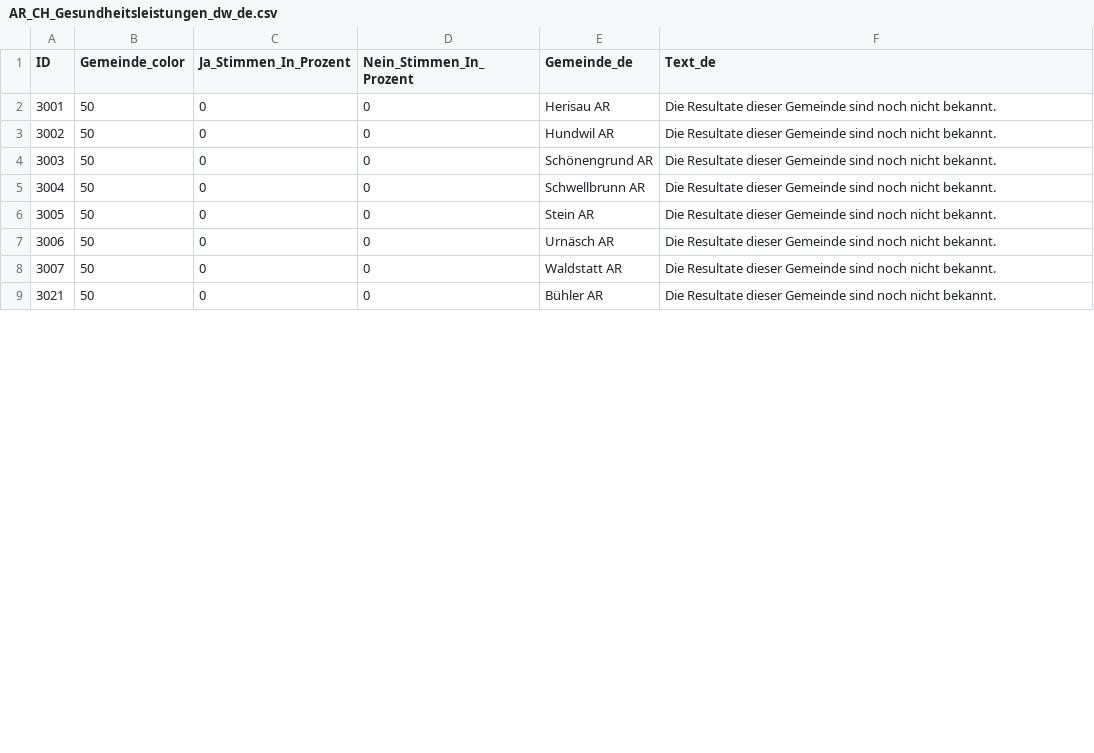
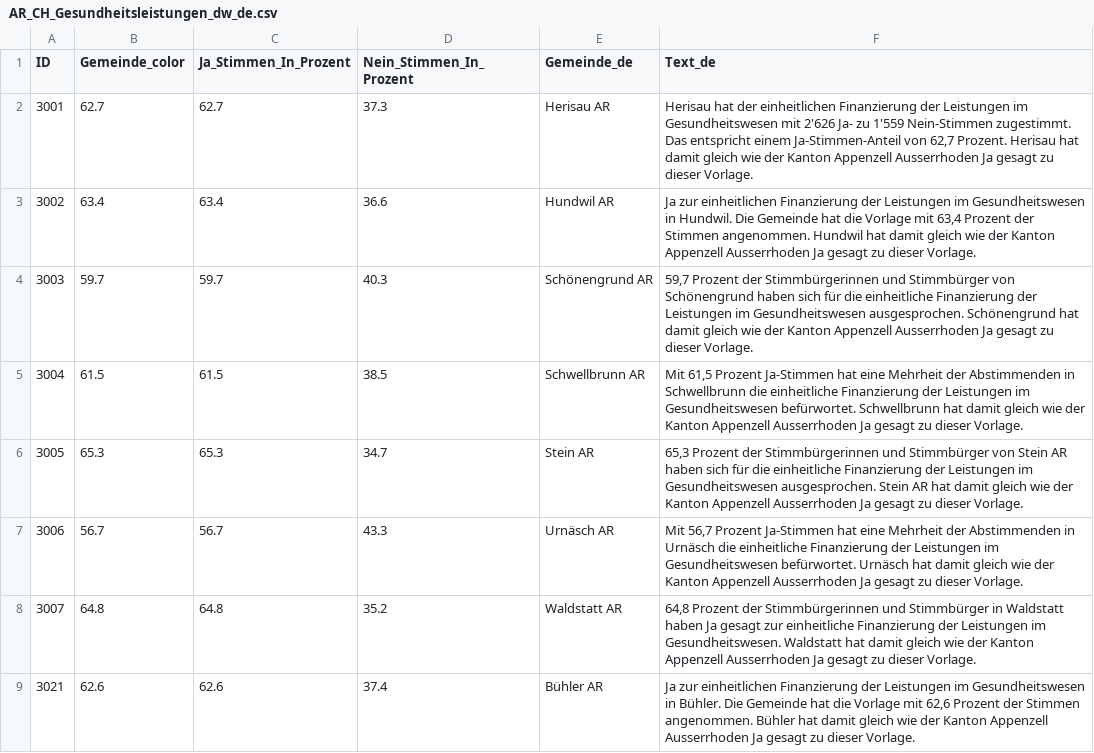
Before and after one commit to awp-finanznachrichten/lena_november2024, a CSV file: Output_Cantons/AR_CH_Gesundheitsleistungen_dw_de.csv, drawn as a sheet; only a part is shown; the diff covers the shown part only.

```diff
--- a/Output_Cantons/AR_CH_Gesundheitsleistungen_dw_de.csv
+++ b/Output_Cantons/AR_CH_Gesundheitsleistungen_dw_de.csv
@@ -1,9 +1,9 @@
 "ID","Gemeinde_color","Ja_Stimmen_In_Prozent","Nein_Stimmen_In_Prozent","Gemeinde_de","Text_de"
-3001,50,0,0,"Herisau AR","Die Resultate dieser Gemeinde sind noch nicht bekannt."
-3002,50,0,0,"Hundwil AR","Die Resultate dieser Gemeinde sind noch nicht bekannt."
-3003,50,0,0,"Schönengrund AR","Die Resultate dieser Gemeinde sind noch nicht bekannt."
-3004,50,0,0,"Schwellbrunn AR","Die Resultate dieser Gemeinde sind noch nicht bekannt."
-3005,50,0,0,"Stein AR","Die Resultate dieser Gemeinde sind noch nicht bekannt."
-3006,50,0,0,"Urnäsch AR","Die Resultate dieser Gemeinde sind noch nicht bekannt."
-3007,50,0,0,"Waldstatt AR","Die Resultate dieser Gemeinde sind noch nicht bekannt."
-3021,50,0,0,"Bühler AR","Die Resultate dieser Gemeinde sind noch nicht bekannt."
+3001,62.7,62.7,37.3,"Herisau AR","Herisau hat der einheitlichen Finanzierung der Leistungen im Gesundheitswesen mit 2'626 Ja- zu 1'559 Nein-Stimmen zugestimmt. Das entspricht einem Ja-Stimmen-Anteil von 62,7 Prozent. Herisau hat damit gleich wie der Kanton Appenzell Ausserrhoden Ja gesagt zu dieser Vorlage."
+3002,63.4,63.4,36.6,"Hundwil AR","Ja zur einheitlichen Finanzierung der Leistungen im Gesundheitswesen in Hundwil. Die Gemeinde hat die Vorlage mit 63,4 Prozent der Stimmen angenommen. Hundwil hat damit gleich wie der Kanton Appenzell Ausserrhoden Ja gesagt zu dieser Vorlage."
+3003,59.7,59.7,40.3,"Schönengrund AR","59,7 Prozent der Stimmbürgerinnen und Stimmbürger von Schönengrund haben sich für die einheitliche Finanzierung der Leistungen im Gesundheitswesen ausgesprochen. Schönengrund hat damit gleich wie der Kanton Appenzell Ausserrhoden Ja gesagt zu dieser Vorlage."
+3004,61.5,61.5,38.5,"Schwellbrunn AR","Mit 61,5 Prozent Ja-Stimmen hat eine Mehrheit der Abstimmenden in Schwellbrunn die einheitliche Finanzierung der Leistungen im Gesundheitswesen befürwortet. Schwellbrunn hat damit gleich wie der Kanton Appenzell Ausserrhoden Ja gesagt zu dieser Vorlage."
+3005,65.3,65.3,34.7,"Stein AR","65,3 Prozent der Stimmbürgerinnen und Stimmbürger von Stein AR haben sich für die einheitliche Finanzierung der Leistungen im Gesundheitswesen ausgesprochen. Stein AR hat damit gleich wie der Kanton Appenzell Ausserrhoden Ja gesagt zu dieser Vorlage."
+3006,56.7,56.7,43.3,"Urnäsch AR","Mit 56,7 Prozent Ja-Stimmen hat eine Mehrheit der Abstimmenden in Urnäsch die einheitliche Finanzierung der Leistungen im Gesundheitswesen befürwortet. Urnäsch hat damit gleich wie der Kanton Appenzell Ausserrhoden Ja gesagt zu dieser Vorlage."
+3007,64.8,64.8,35.2,"Waldstatt AR","64,8 Prozent der Stimmbürgerinnen und Stimmbürger in Waldstatt haben Ja gesagt zur einheitliche Finanzierung der Leistungen im Gesundheitswesen. Waldstatt hat damit gleich wie der Kanton Appenzell Ausserrhoden Ja gesagt zu dieser Vorlage."
+3021,62.6,62.6,37.4,"Bühler AR","Ja zur einheitlichen Finanzierung der Leistungen im Gesundheitswesen in Bühler. Die Gemeinde hat die Vorlage mit 62,6 Prozent der Stimmen angenommen. Bühler hat damit gleich wie der Kanton Appenzell Ausserrhoden Ja gesagt zu dieser Vorlage."
```
Also changed, not shown: 48 edited cells elsewhere in this file, Output_Cantons/AR_CH_Mietrecht_Kuendigung_dw_de.csv, Output_Cantons/AR_CH_Mietrecht_Untermiete_dw_de.csv, 46 other files.
